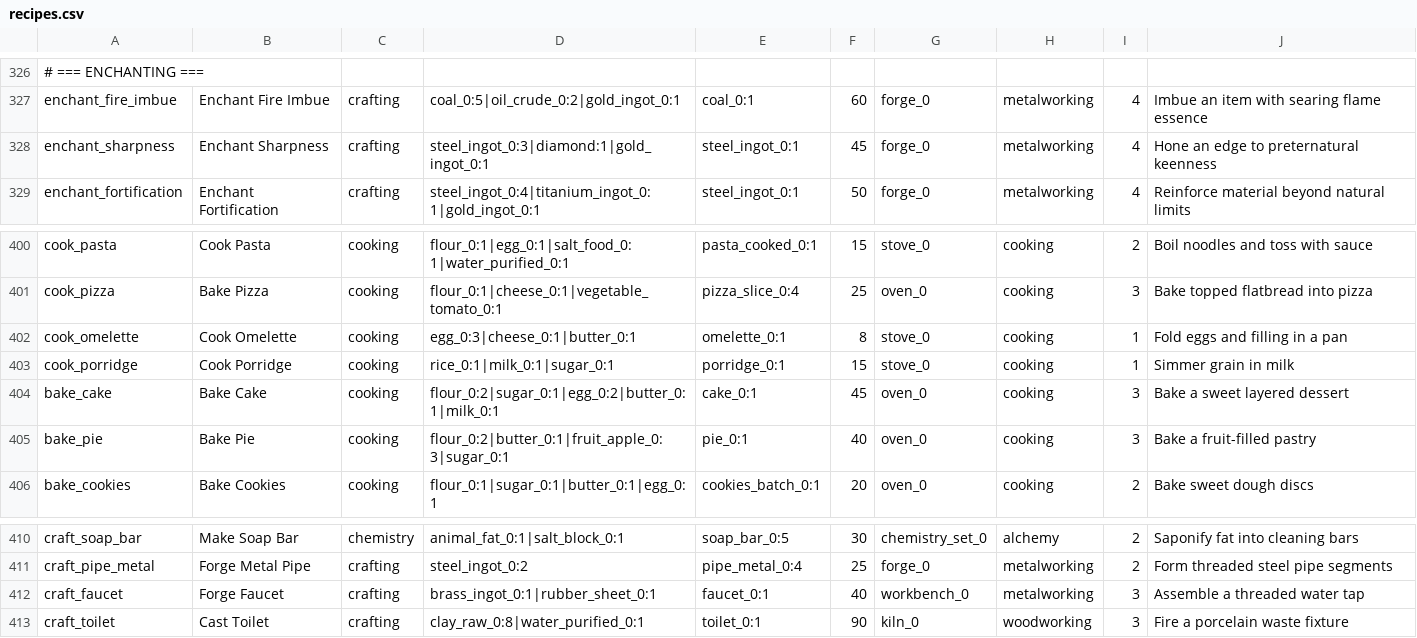
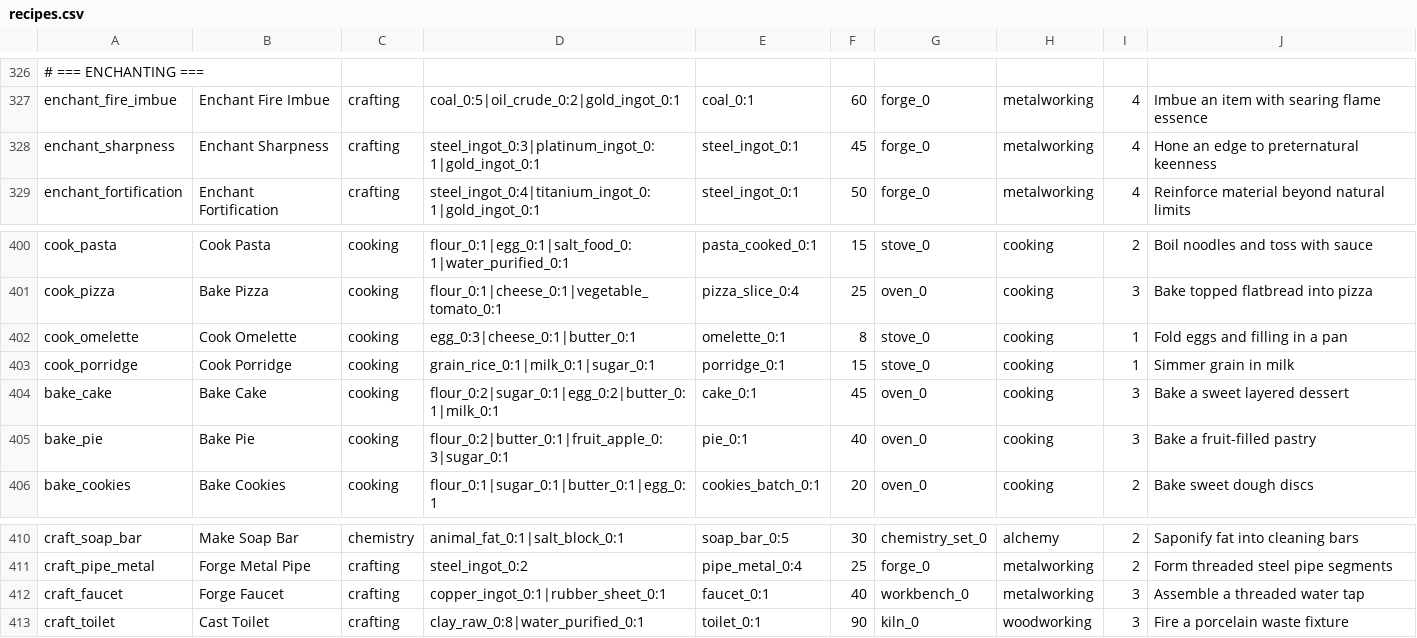
Before and after one commit to Shaostoul/Humanity, a CSV file: data/recipes.csv, drawn as a sheet; only a part is shown, gaps mark what is left out; the diff covers the shown part only; the diff names each change by its address in the sheet, - before the commit and + after, or states it on an @@ line.

```diff
--- a/data/recipes.csv
+++ b/data/recipes.csv
-D328: steel_ingot_0:3|diamond:1|gold_ingot_0:1
+D328: steel_ingot_0:3|platinum_ingot_0:1|gold_ingot_0:1
-D403: rice_0:1|milk_0:1|sugar_0:1
+D403: grain_rice_0:1|milk_0:1|sugar_0:1
-D412: brass_ingot_0:1|rubber_sheet_0:1
+D412: copper_ingot_0:1|rubber_sheet_0:1
```
Also changed, not shown: 4 added rows and 6 edited cells elsewhere in this file, data/creatures.csv, 8 other files.
